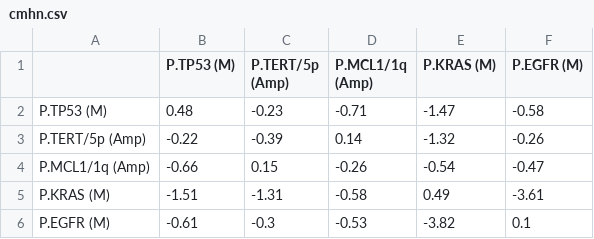
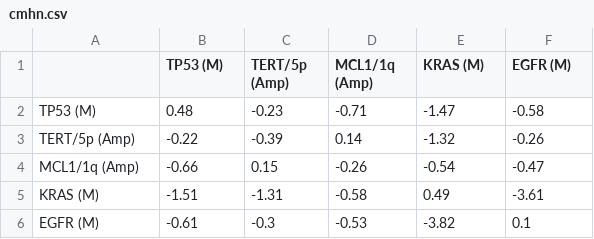
Before and after one commit to huy29433/Dissertation-MHN-example, a CSV file: run/results/cmhn.csv, drawn as a sheet.

Commit message:
update all plots to real data

```diff
--- a/run/results/cmhn.csv
+++ b/run/results/cmhn.csv
@@ -1,6 +1,6 @@
-,P.TP53 (M),P.TERT/5p (Amp),P.MCL1/1q (Amp),P.KRAS (M),P.EGFR (M)
-P.TP53 (M),0.48,-0.23,-0.71,-1.47,-0.58
-P.TERT/5p (Amp),-0.22,-0.39,0.14,-1.32,-0.26
-P.MCL1/1q (Amp),-0.66,0.15,-0.26,-0.54,-0.47
-P.KRAS (M),-1.51,-1.31,-0.58,0.49,-3.61
-P.EGFR (M),-0.61,-0.3,-0.53,-3.82,0.1
+,TP53 (M),TERT/5p (Amp),MCL1/1q (Amp),KRAS (M),EGFR (M)
+TP53 (M),0.48,-0.23,-0.71,-1.47,-0.58
+TERT/5p (Amp),-0.22,-0.39,0.14,-1.32,-0.26
+MCL1/1q (Amp),-0.66,0.15,-0.26,-0.54,-0.47
+KRAS (M),-1.51,-1.31,-0.58,0.49,-3.61
+EGFR (M),-0.61,-0.3,-0.53,-3.82,0.1
```
Also changed, not shown: data/primary.csv, run/results/metmhn.csv, 21 other files.
